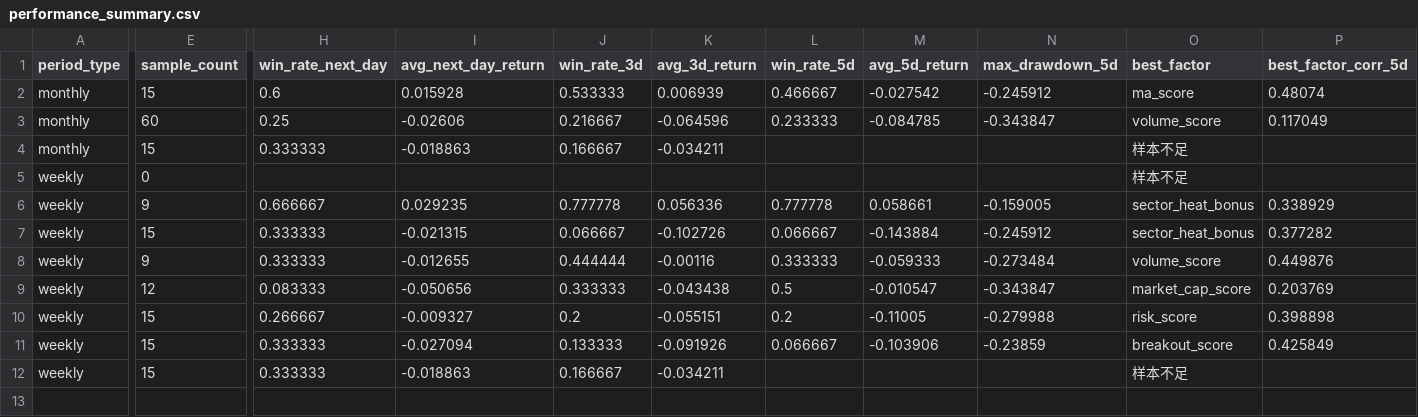
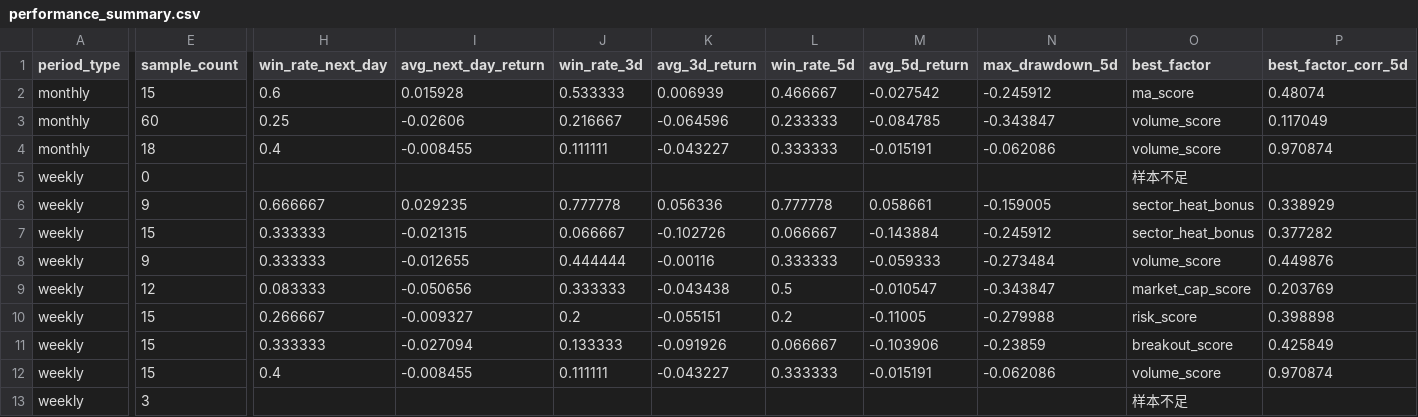
Before and after one commit to motong1969/A-, a CSV file: history/performance_summary.csv, drawn as a sheet; only a part is shown, gaps mark what is left out; addresses are those after the commit; rows hold the shown columns only; the diff covers the shown part only; the diff names each change by its address in the sheet, - before the commit and + after, or states it on an @@ line.

```diff
--- a/history/performance_summary.csv
+++ b/history/performance_summary.csv
-E4 (sample_count): 15
+E4 (sample_count): 18
-H4 (win_rate_next_day): 0.333333
+H4 (win_rate_next_day): 0.4
-I4 (avg_next_day_return): -0.018863
+I4 (avg_next_day_return): -0.008455
-J4 (win_rate_3d): 0.166667
+J4 (win_rate_3d): 0.111111
-K4 (avg_3d_return): -0.034211
+K4 (avg_3d_return): -0.043227
-L4 (win_rate_5d): (empty)
+L4 (win_rate_5d): 0.333333
-M4 (avg_5d_return): (empty)
+M4 (avg_5d_return): -0.015191
-N4 (max_drawdown_5d): (empty)
+N4 (max_drawdown_5d): -0.062086
-O4 (best_factor): 样本不足
+O4 (best_factor): volume_score
-P4 (best_factor_corr_5d): (empty)
+P4 (best_factor_corr_5d): 0.970874
+row 12: weekly | 15 | 0.4 | -0.008455 | 0.111111 | -0.043227 | 0.333333 | -0.015191 | -0.062086 | volume_score | 0.970874
-E13 (sample_count): 15
+E13 (sample_count): 3
-H13 (win_rate_next_day): 0.333333
+H13 (win_rate_next_day): (empty)
-I13 (avg_next_day_return): -0.018863
+I13 (avg_next_day_return): (empty)
-J13 (win_rate_3d): 0.166667
+J13 (win_rate_3d): (empty)
-K13 (avg_3d_return): -0.034211
+K13 (avg_3d_return): (empty)
```
Also changed, not shown: 2 edited cells elsewhere in this file, history/market_style_history.csv, history/selection_history.csv, 6 other files.
